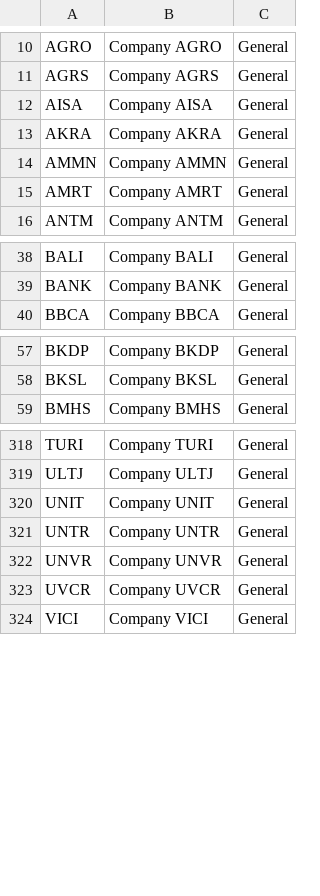
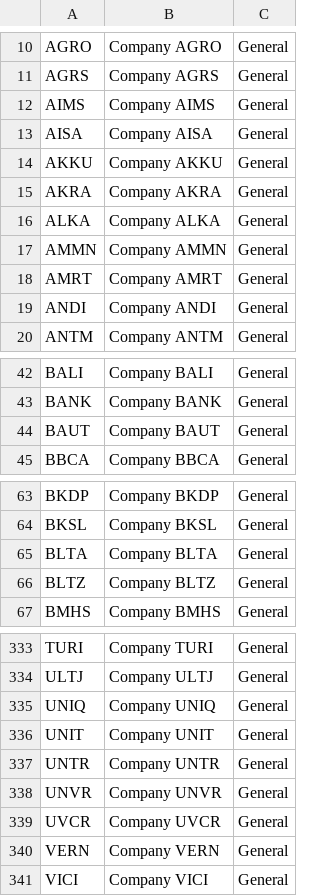
Before and after one commit to popboat1/idx-scraper, a CSV file: configs/idx_universe.csv, drawn as a sheet; only a part is shown, gaps mark what is left out; the diff covers the shown part only.

Commit message:
feat(universe): add 18 new equities to tracked scraper universe

```diff
--- a/configs/idx_universe.csv
+++ b/configs/idx_universe.csv
@@ -11,6 +11,10 @@ AGRO,Company AGRO,General
 AGRS,Company AGRS,General
+AIMS,Company AIMS,General
 AISA,Company AISA,General
+AKKU,Company AKKU,General
 AKRA,Company AKRA,General
+ALKA,Company ALKA,General
 AMMN,Company AMMN,General
 AMRT,Company AMRT,General
+ANDI,Company ANDI,General
 ANTM,Company ANTM,General
@@ -39,2 +43,3 @@ BALI,Company BALI,General
 BANK,Company BANK,General
+BAUT,Company BAUT,General
 BBCA,Company BBCA,General
@@ -58,2 +64,4 @@ BKDP,Company BKDP,General
 BKSL,Company BKSL,General
+BLTA,Company BLTA,General
+BLTZ,Company BLTZ,General
 BMHS,Company BMHS,General
@@ -319,2 +334,3 @@ TURI,Company TURI,General
 ULTJ,Company ULTJ,General
+UNIQ,Company UNIQ,General
 UNIT,Company UNIT,General
@@ -323,2 +339,3 @@ UNVR,Company UNVR,General
 UVCR,Company UVCR,General
+VERN,Company VERN,General
 VICI,Company VICI,General
```
Also changed, not shown: 9 added rows elsewhere in this file.
